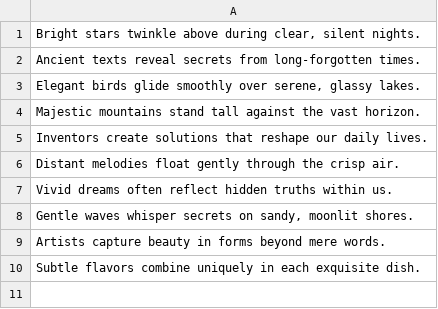
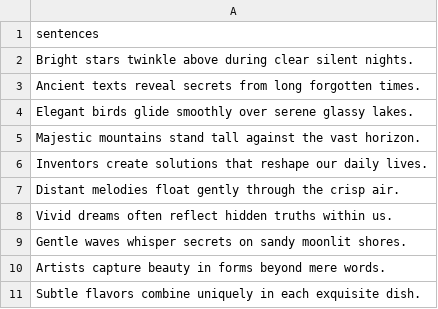
Before and after one commit to walterdych/Speaking-to-a-Beat-STAB-Task, a CSV file: stimuli/STAB_STIM_COND2.csv, drawn as a sheet.

```diff
--- a/stimuli/STAB_STIM_COND2.csv
+++ b/stimuli/STAB_STIM_COND2.csv
@@ -1,4 +1,5 @@
-"Bright stars twinkle above during clear, silent nights."
-Ancient texts reveal secrets from long-forgotten times.
-"Elegant birds glide smoothly over serene, glassy lakes."
+sentences
+Bright stars twinkle above during clear silent nights.
+Ancient texts reveal secrets from long forgotten times.
+Elegant birds glide smoothly over serene glassy lakes.
 Majestic mountains stand tall against the vast horizon.
@@ -7,3 +8,3 @@ Distant melodies float gently through the crisp air.
 Vivid dreams often reflect hidden truths within us.
-"Gentle waves whisper secrets on sandy, moonlit shores."
+Gentle waves whisper secrets on sandy moonlit shores.
 Artists capture beauty in forms beyond mere words.
```
Also changed, not shown: stimuli/STAB_STIM_COND1.csv, 1 other file.
